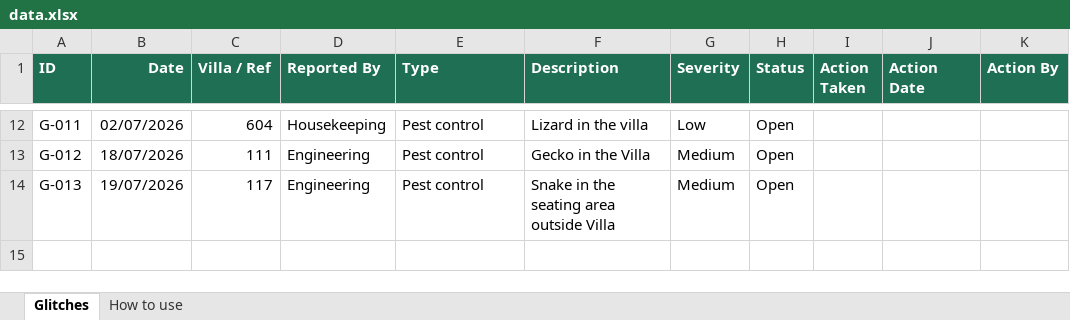
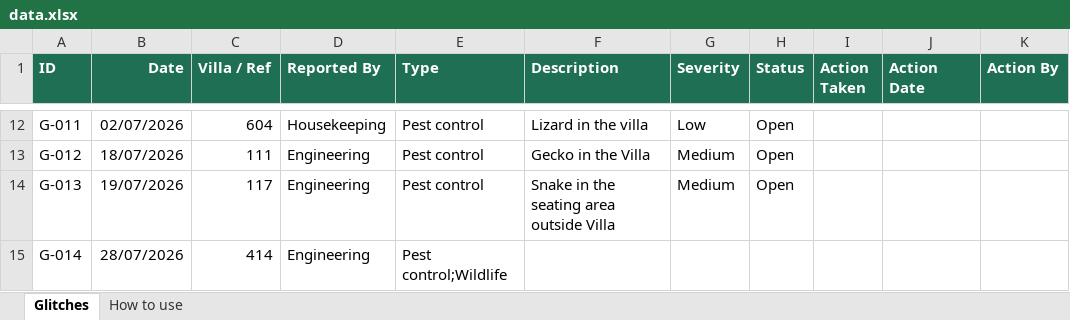
Before and after one commit to pestea-sc/FS-PC-Dashboard, an Excel workbook: data.xlsx, sheet Glitches, drawn as a sheet; only a part is shown, gaps mark what is left out; values as stored, in another font and other column widths than the file's, no borders; the diff names each change by its address in the sheet, - before the commit and + after, or states it on an @@ line.

Commit message:
Update pest data from SharePoint

```diff
--- a/data.xlsx (sheet Glitches)
+++ b/data.xlsx (sheet Glitches)
+row 15: G-014 | 28/07/2026 | 414 | Engineering | Pest control;Wildlife
```
